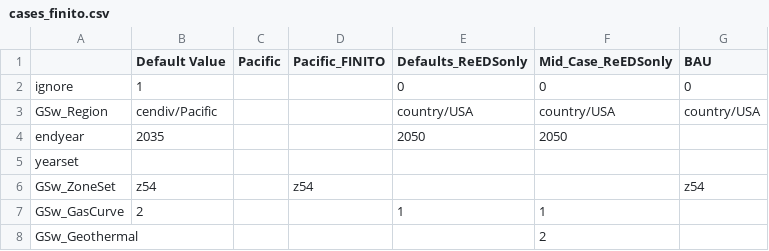
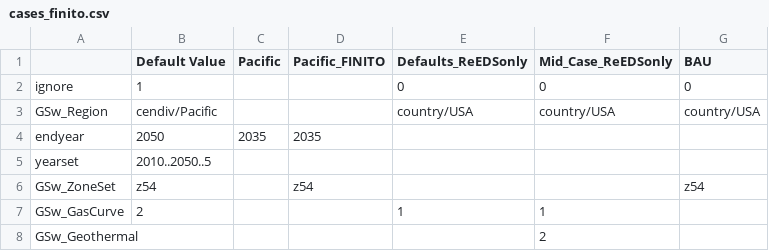
Before and after one commit to ReEDS-Model/ReEDS, a CSV file: cases_finito.csv, drawn as a sheet; only a part is shown.

Commit message:
update cases_finito.csv

```diff
--- a/cases_finito.csv
+++ b/cases_finito.csv
@@ -3,4 +3,4 @@ ignore,1,,,0,0,0
 GSw_Region,cendiv/Pacific,,,country/USA,country/USA,country/USA
-endyear,2035,,,2050,2050,
-yearset,,,,,,
+endyear,2050,2035,2035,,,
+yearset,2010..2050..5,,,,,
 GSw_ZoneSet,z54,,z54,,,z54
```
